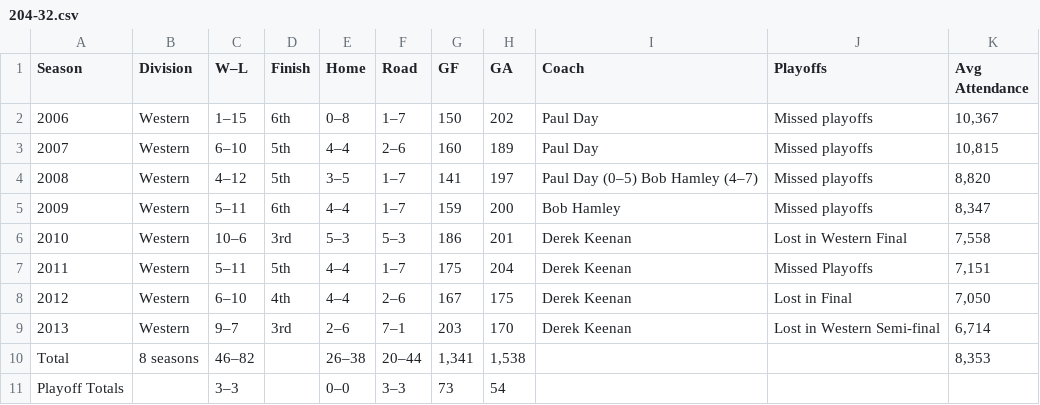
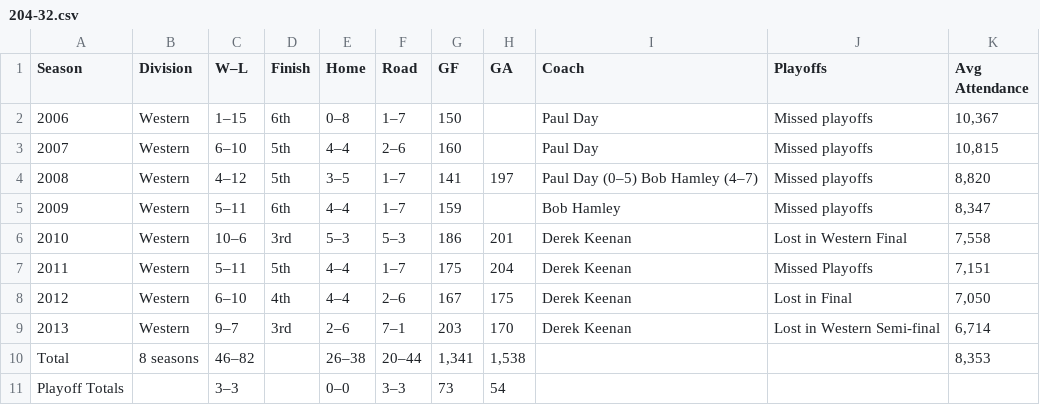
Before and after one commit to Rohitw3code/Simplefied-ML-work-flow, a CSV file: 204-32.csv, drawn as a sheet.

Commit message:
missing data

```diff
--- a/204-32.csv
+++ b/204-32.csv
@@ -1,6 +1,6 @@
 Season,Division,W–L,Finish,Home,Road,GF,GA,Coach,Playoffs,Avg Attendance
-2006,Western,1–15,6th,0–8,1–7,150,202,Paul Day,Missed playoffs,"10,367"
-2007,Western,6–10,5th,4–4,2–6,160,189,Paul Day,Missed playoffs,"10,815"
+2006,Western,1–15,6th,0–8,1–7,150,,Paul Day,Missed playoffs,"10,367"
+2007,Western,6–10,5th,4–4,2–6,160,,Paul Day,Missed playoffs,"10,815"
 2008,Western,4–12,5th,3–5,1–7,141,197,Paul Day (0–5) Bob Hamley (4–7),Missed playoffs,"8,820"
-2009,Western,5–11,6th,4–4,1–7,159,200,Bob Hamley,Missed playoffs,"8,347"
+2009,Western,5–11,6th,4–4,1–7,159,,Bob Hamley,Missed playoffs,"8,347"
 2010,Western,10–6,3rd,5–3,5–3,186,201,Derek Keenan,Lost in Western Final,"7,558"
```
Also changed, not shown: 2 other files.
